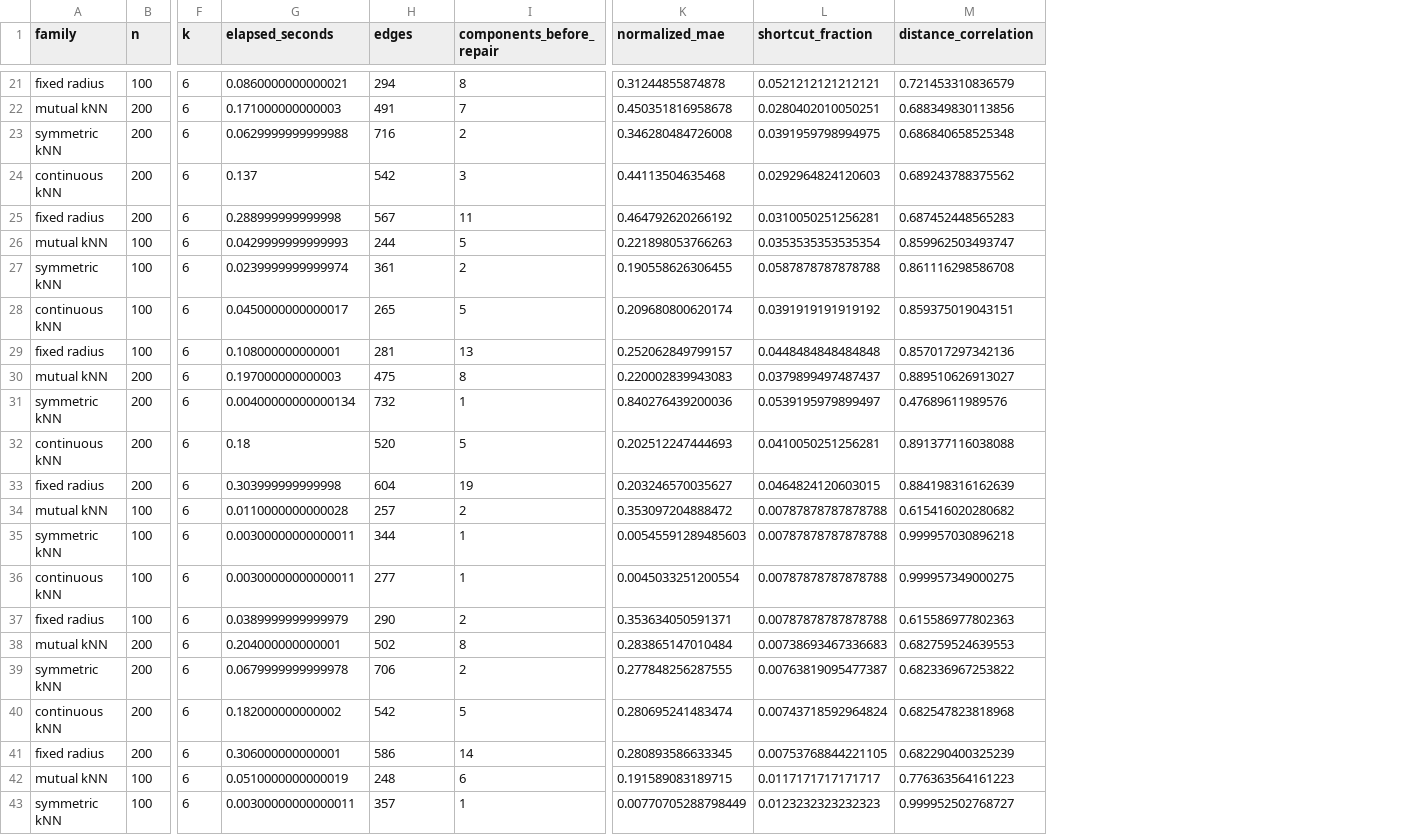
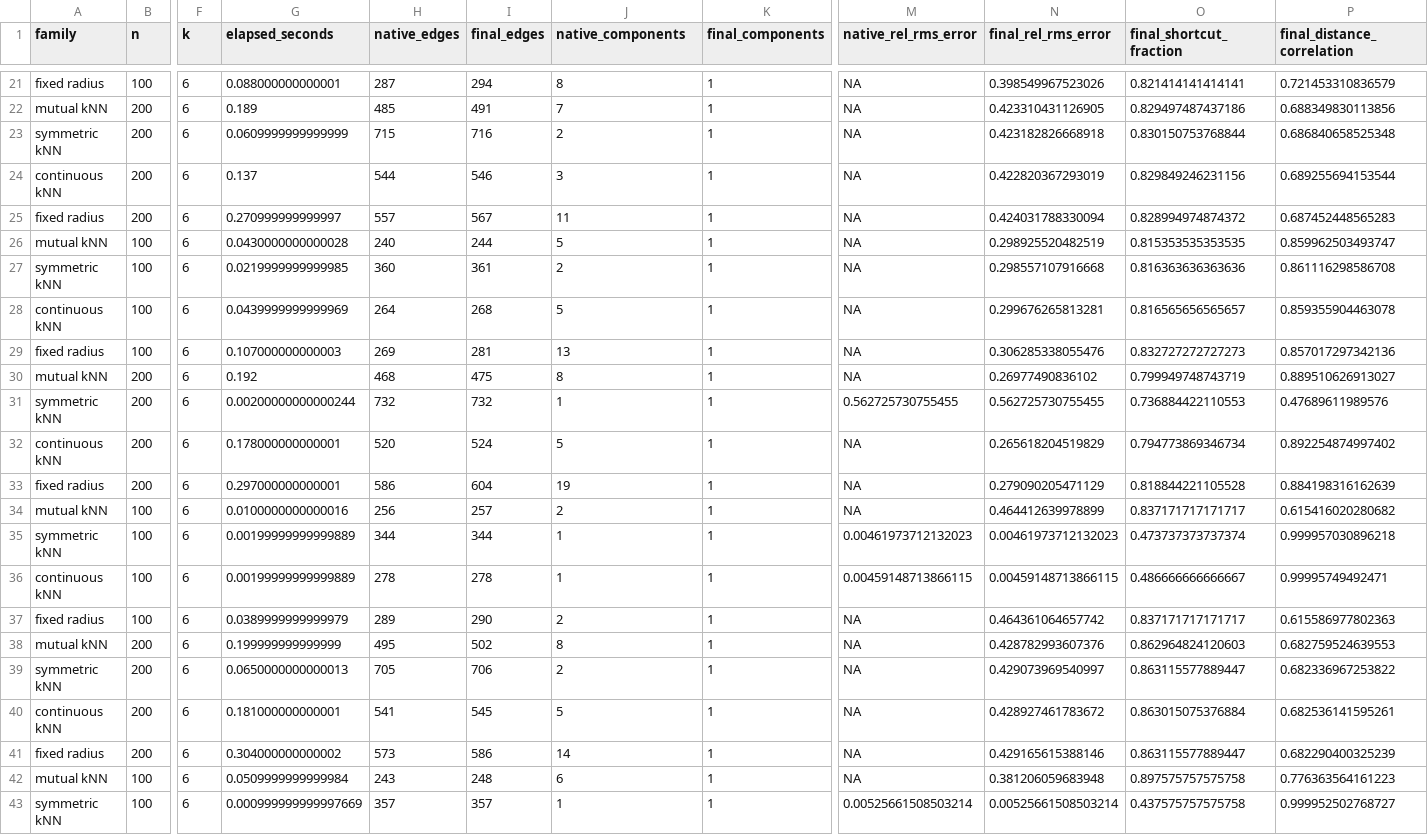
Before and after one commit to pgajer/dgraphs, a CSV file: papers/r-journal-dgraphs/data/graph-family-benchmark.csv, drawn as a sheet; only a part is shown, gaps mark what is left out; removed rows and columns are numbered as before the commit, all else as after; the diff covers the shown part only; the diff names each change by its address in the sheet, - before the commit and + after, or states it on an @@ line.

```diff
--- a/papers/r-journal-dgraphs/data/graph-family-benchmark.csv
+++ b/papers/r-journal-dgraphs/data/graph-family-benchmark.csv
+column H (native_edges), rows 21-43: 287 | 485 | 715 | 544 | 557 | 240 | 360 | 264 | 269 | 468 | 732 | 520 | 586 | 256 | 344 | 278 | 289 | 495 | 705 | 541 | 573 | 243 | 357
+column K (final_components), rows 21-43: all 1
-column K (normalized_mae), rows 21-43: 0.31244855874878 | 0.450351816958678 | 0.346280484726008 | 0.44113504635468 | 0.464792620266192 | 0.221898053766263 | 0.190558626306455 | 0.209680800620174 | 0.252062849799157 | 0.220002839943083 | 0.840276439200036 | 0.202512247444693 | 0.203246570035627 | 0.353097204888472 | 0.00545591289485603 | 0.0045033251200554 | 0.353634050591371 | 0.283865147010484 | 0.277848256287555 | 0.280695241483474 | 0.280893586633345 | 0.191589083189715 | 0.00770705288798449
-column L (shortcut_fraction), rows 21-43: 0.0521212121212121 | 0.0280402010050251 | 0.0391959798994975 | 0.0292964824120603 | 0.0310050251256281 | 0.0353535353535354 | 0.0587878787878788 | 0.0391919191919192 | 0.0448484848484848 | 0.0379899497487437 | 0.0539195979899497 | 0.0410050251256281 | 0.0464824120603015 | 0.00787878787878788 | 0.00787878787878788 | 0.00787878787878788 | 0.00787878787878788 | 0.00738693467336683 | 0.00763819095477387 | 0.00743718592964824 | 0.00753768844221105 | 0.0117171717171717 | 0.0123232323232323
+column M (native_rel_rms_error), rows 21-43: NA | NA | NA | NA | NA | NA | NA | NA | NA | NA | 0.562725730755455 | NA | NA | NA | 0.00461973712132023 | 0.00459148713866115 | NA | NA | NA | NA | NA | NA | 0.00525661508503214
+column N (final_rel_rms_error), rows 21-43: 0.398549967523026 | 0.423310431126905 | 0.423182826668918 | 0.422820367293019 | 0.424031788330094 | 0.298925520482519 | 0.298557107916668 | 0.299676265813281 | 0.306285338055476 | 0.26977490836102 | 0.562725730755455 | 0.265618204519829 | 0.279090205471129 | 0.464412639978899 | 0.00461973712132023 | 0.00459148713866115 | 0.464361064657742 | 0.428782993607376 | 0.429073969540997 | 0.428927461783672 | 0.429165615388146 | 0.381206059683948 | 0.00525661508503214
+column O (final_shortcut_fraction), rows 21-43: 0.821414141414141 | 0.829497487437186 | 0.830150753768844 | 0.829849246231156 | 0.828994974874372 | 0.815353535353535 | 0.816363636363636 | 0.816565656565657 | 0.832727272727273 | 0.799949748743719 | 0.736884422110553 | 0.794773869346734 | 0.818844221105528 | 0.837171717171717 | 0.473737373737374 | 0.486666666666667 | 0.837171717171717 | 0.862964824120603 | 0.863115577889447 | 0.863015075376884 | 0.863115577889447 | 0.897575757575758 | 0.437575757575758
-I1: edges
+I1: final_edges
-J1: components_before_repair
+J1: native_components
-P1: distance_correlation
+P1: final_distance_correlation
-G21 (elapsed_seconds): 0.0860000000000021
+G21 (elapsed_seconds): 0.088000000000001
-G22 (elapsed_seconds): 0.171000000000003
+G22 (elapsed_seconds): 0.189
-G23 (elapsed_seconds): 0.0629999999999988
+G23 (elapsed_seconds): 0.0609999999999999
-I24 (final_edges): 542
+I24 (final_edges): 546
-P24 (final_distance_correlation): 0.689243788375562
+P24 (final_distance_correlation): 0.689255694153544
-G25 (elapsed_seconds): 0.288999999999998
+G25 (elapsed_seconds): 0.270999999999997
-G26 (elapsed_seconds): 0.0429999999999993
+G26 (elapsed_seconds): 0.0430000000000028
-G27 (elapsed_seconds): 0.0239999999999974
+G27 (elapsed_seconds): 0.0219999999999985
-G28 (elapsed_seconds): 0.0450000000000017
+G28 (elapsed_seconds): 0.0439999999999969
-I28 (final_edges): 265
+I28 (final_edges): 268
-P28 (final_distance_correlation): 0.859375019043151
+P28 (final_distance_correlation): 0.859355904463078
-G29 (elapsed_seconds): 0.108000000000001
+G29 (elapsed_seconds): 0.107000000000003
-G30 (elapsed_seconds): 0.197000000000003
+G30 (elapsed_seconds): 0.192
-G31 (elapsed_seconds): 0.00400000000000134
+G31 (elapsed_seconds): 0.00200000000000244
-G32 (elapsed_seconds): 0.18
+G32 (elapsed_seconds): 0.178000000000001
-I32 (final_edges): 520
+I32 (final_edges): 524
-P32 (final_distance_correlation): 0.891377116038088
+P32 (final_distance_correlation): 0.892254874997402
-G33 (elapsed_seconds): 0.303999999999998
+G33 (elapsed_seconds): 0.297000000000001
-G34 (elapsed_seconds): 0.0110000000000028
+G34 (elapsed_seconds): 0.0100000000000016
-G35:G36 (elapsed_seconds): 0.00300000000000011
+G35:G36 (elapsed_seconds): 0.00199999999999889
-I36 (final_edges): 277
+I36 (final_edges): 278
-P36 (final_distance_correlation): 0.999957349000275
+P36 (final_distance_correlation): 0.99995749492471
-G38 (elapsed_seconds): 0.204000000000001
+G38 (elapsed_seconds): 0.199999999999999
-G39 (elapsed_seconds): 0.0679999999999978
+G39 (elapsed_seconds): 0.0650000000000013
-G40 (elapsed_seconds): 0.182000000000002
+G40 (elapsed_seconds): 0.181000000000001
-I40 (final_edges): 542
+I40 (final_edges): 545
-P40 (final_distance_correlation): 0.682547823818968
+P40 (final_distance_correlation): 0.682536141595261
-G41 (elapsed_seconds): 0.306000000000001
+G41 (elapsed_seconds): 0.304000000000002
-G42 (elapsed_seconds): 0.0510000000000019
+G42 (elapsed_seconds): 0.0509999999999984
-G43 (elapsed_seconds): 0.00300000000000011
+G43 (elapsed_seconds): 0.000999999999997669
```
Also changed, not shown: 105 edited cells elsewhere in this file, papers/r-journal-dgraphs/data/pipeline-benchmark.csv, 18 other files.
